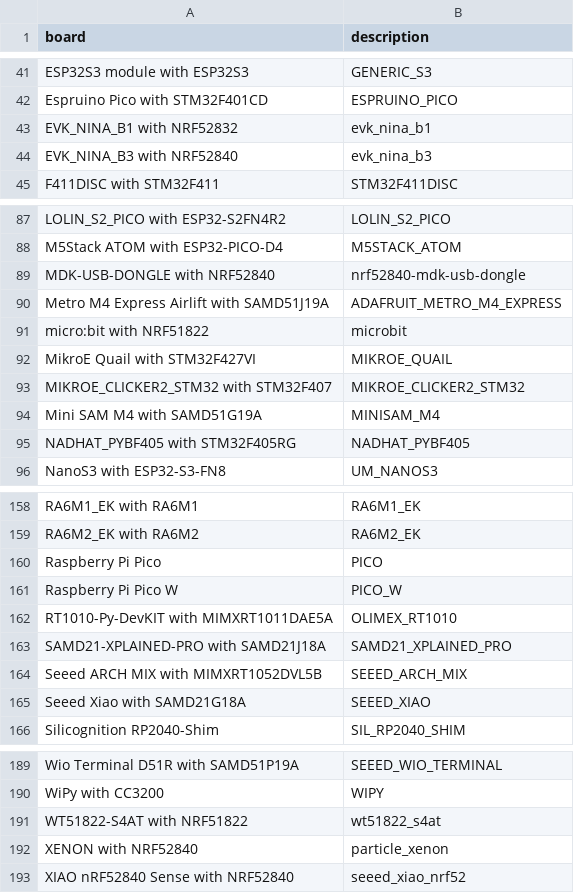
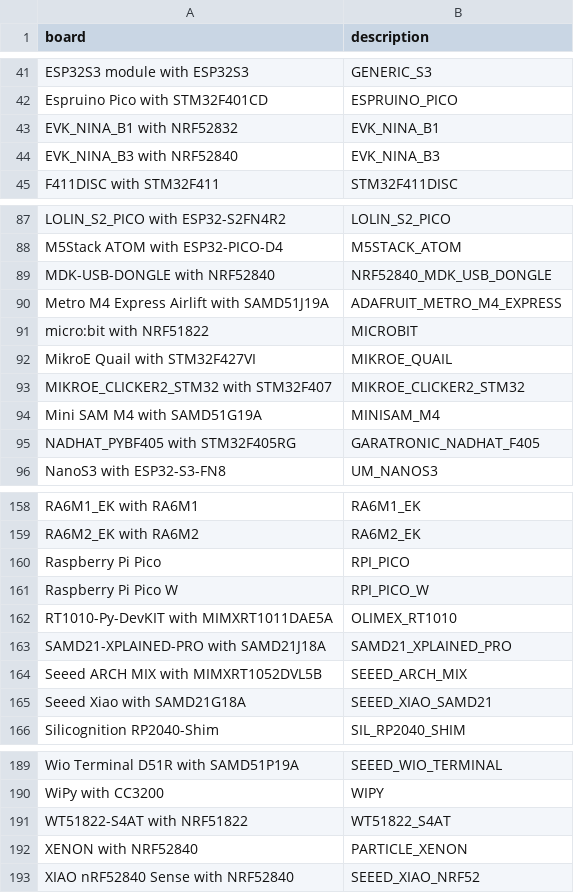
Before and after one commit to Josverl/micropython-stubber, a CSV file: src/stubber/board/board_info.csv, drawn as a sheet; only a part is shown, gaps mark what is left out; the diff covers the shown part only.

```diff
--- a/src/stubber/board/board_info.csv
+++ b/src/stubber/board/board_info.csv
@@ -42,4 +42,4 @@ ESP32S3 module with ESP32S3,GENERIC_S3
 Espruino Pico with STM32F401CD,ESPRUINO_PICO
-EVK_NINA_B1 with NRF52832,evk_nina_b1
-EVK_NINA_B3 with NRF52840,evk_nina_b3
+EVK_NINA_B1 with NRF52832,EVK_NINA_B1
+EVK_NINA_B3 with NRF52840,EVK_NINA_B3
 F411DISC with STM32F411,STM32F411DISC
@@ -88,5 +88,5 @@ LOLIN_S2_PICO with ESP32-S2FN4R2,LOLIN_S2_PICO
 M5Stack ATOM with ESP32-PICO-D4,M5STACK_ATOM
-MDK-USB-DONGLE with NRF52840,nrf52840-mdk-usb-dongle
+MDK-USB-DONGLE with NRF52840,NRF52840_MDK_USB_DONGLE
 Metro M4 Express Airlift with SAMD51J19A,ADAFRUIT_METRO_M4_EXPRESS
-micro:bit with NRF51822,microbit
+micro:bit with NRF51822,MICROBIT
 MikroE Quail with STM32F427VI,MIKROE_QUAIL
@@ -94,3 +94,3 @@ MIKROE_CLICKER2_STM32 with STM32F407,MIKROE_CLICKER2_STM32
 Mini SAM M4 with SAMD51G19A,MINISAM_M4
-NADHAT_PYBF405 with STM32F405RG,NADHAT_PYBF405
+NADHAT_PYBF405 with STM32F405RG,GARATRONIC_NADHAT_F405
 NanoS3 with ESP32-S3-FN8,UM_NANOS3
@@ -159,4 +159,4 @@ RA6M1_EK with RA6M1,RA6M1_EK
 RA6M2_EK with RA6M2,RA6M2_EK
-Raspberry Pi Pico,PICO
-Raspberry Pi Pico W,PICO_W
+Raspberry Pi Pico,RPI_PICO
+Raspberry Pi Pico W,RPI_PICO_W
 RT1010-Py-DevKIT with MIMXRT1011DAE5A,OLIMEX_RT1010
@@ -164,3 +164,3 @@ SAMD21-XPLAINED-PRO with SAMD21J18A,SAMD21_XPLAINED_PRO
 Seeed ARCH MIX with MIMXRT1052DVL5B,SEEED_ARCH_MIX
-Seeed Xiao with SAMD21G18A,SEEED_XIAO
+Seeed Xiao with SAMD21G18A,SEEED_XIAO_SAMD21
 Silicognition RP2040-Shim,SIL_RP2040_SHIM
@@ -190,4 +190,4 @@ Wio Terminal D51R with SAMD51P19A,SEEED_WIO_TERMINAL
 WiPy with CC3200,WIPY
-WT51822-S4AT with NRF51822,wt51822_s4at
-XENON with NRF52840,particle_xenon
-XIAO nRF52840 Sense with NRF52840,seeed_xiao_nrf52
+WT51822-S4AT with NRF51822,WT51822_S4AT
+XENON with NRF52840,PARTICLE_XENON
+XIAO nRF52840 Sense with NRF52840,SEEED_XIAO_NRF52
```
Also changed, not shown: 21 edited cells elsewhere in this file, src/stubber/data/board_info.csv, 2 other files.
